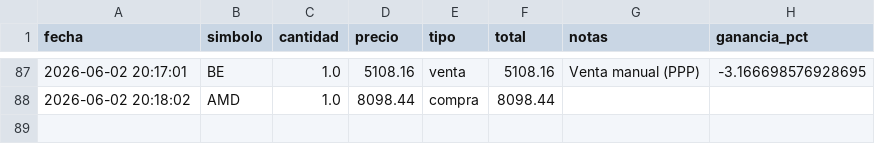
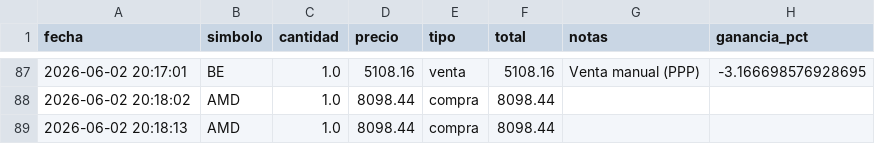
Before and after one commit to alopezuci-arch/trading-app-3.1, a CSV file: data/transacciones.csv, drawn as a sheet; only a part is shown, gaps mark what is left out; the diff names each change by its address in the sheet, - before the commit and + after, or states it on an @@ line.

Commit message:
[trading-app] sincronizar transacciones

```diff
--- a/data/transacciones.csv
+++ b/data/transacciones.csv
+row 89: 2026-06-02 20:18:13 | AMD | 1.0 | 8098.44 | compra | 8098.44
```
